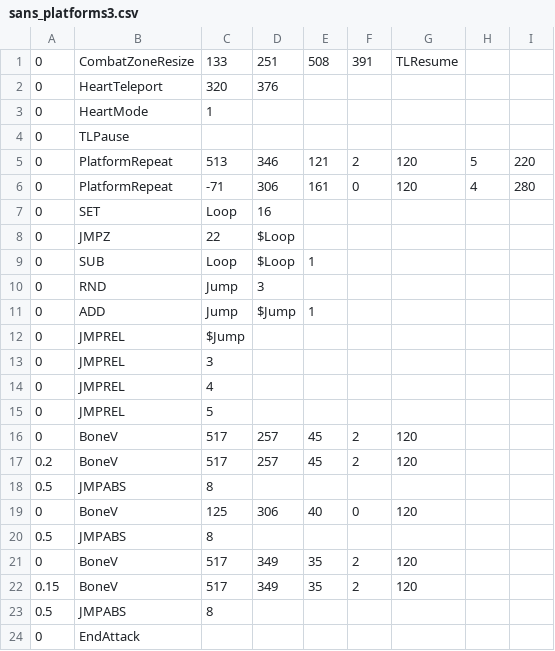
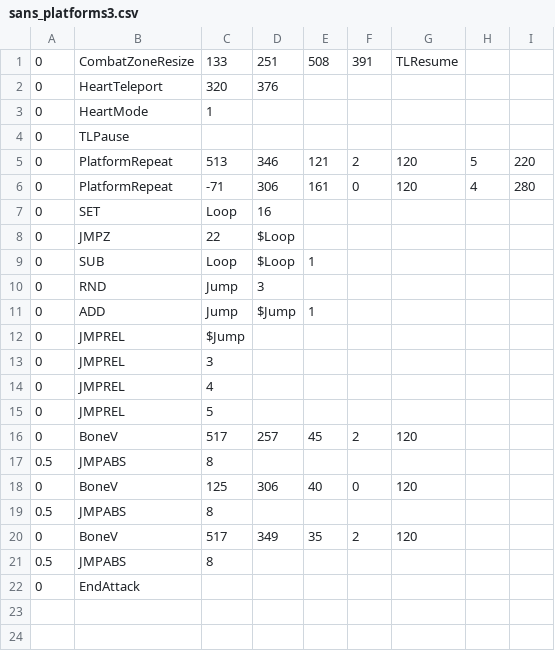
Before and after one commit to CuboidRaptor/c2-extreme-sans, a CSV file: sans_platforms3.csv, drawn as a sheet.

Commit message:
Update sans_platforms3.csv

```diff
--- a/sans_platforms3.csv
+++ b/sans_platforms3.csv
@@ -16,3 +16,2 @@
 0,BoneV,517,257,45,2,120,,
-0.2,BoneV,517,257,45,2,120,,
 0.5,JMPABS,8,,,,,,
@@ -21,3 +20,2 @@
 0,BoneV,517,349,35,2,120,,
-0.15,BoneV,517,349,35,2,120,,
 0.5,JMPABS,8,,,,,,
```
